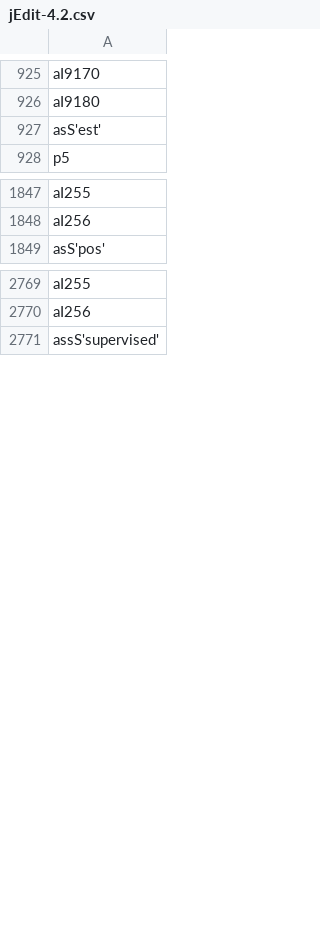
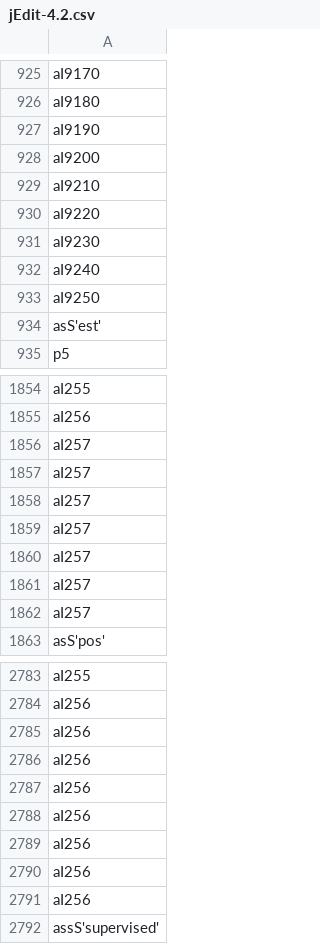
Before and after one commit to ai-se/Better-Est, a CSV file: dump/jEdit-4.2.csv, drawn as a sheet; only a part is shown, gaps mark what is left out; the diff covers the shown part only; the diff names each change by its address in the sheet, - before the commit and + after, or states it on an @@ line.

```diff
--- a/dump/jEdit-4.2.csv
+++ b/dump/jEdit-4.2.csv
+row 927: aI9190
+row 928: aI9200
+row 929: aI9210
+row 930: aI9220
+row 931: aI9230
+row 932: aI9240
+row 933: aI9250
+row 1856: aI257
+row 1857: aI257
+row 1858: aI257
+row 1859: aI257
+row 1860: aI257
+row 1861: aI257
+row 1862: aI257
+row 2785: aI256
+row 2786: aI256
+row 2787: aI256
+row 2788: aI256
+row 2789: aI256
+row 2790: aI256
+row 2791: aI256
```
Also changed, not shown: 3 added rows and 2 edited cells elsewhere in this file, dump/apache-ant-1.7.0.csv, dump/columba-1.4-src.csv, 30 other files.
